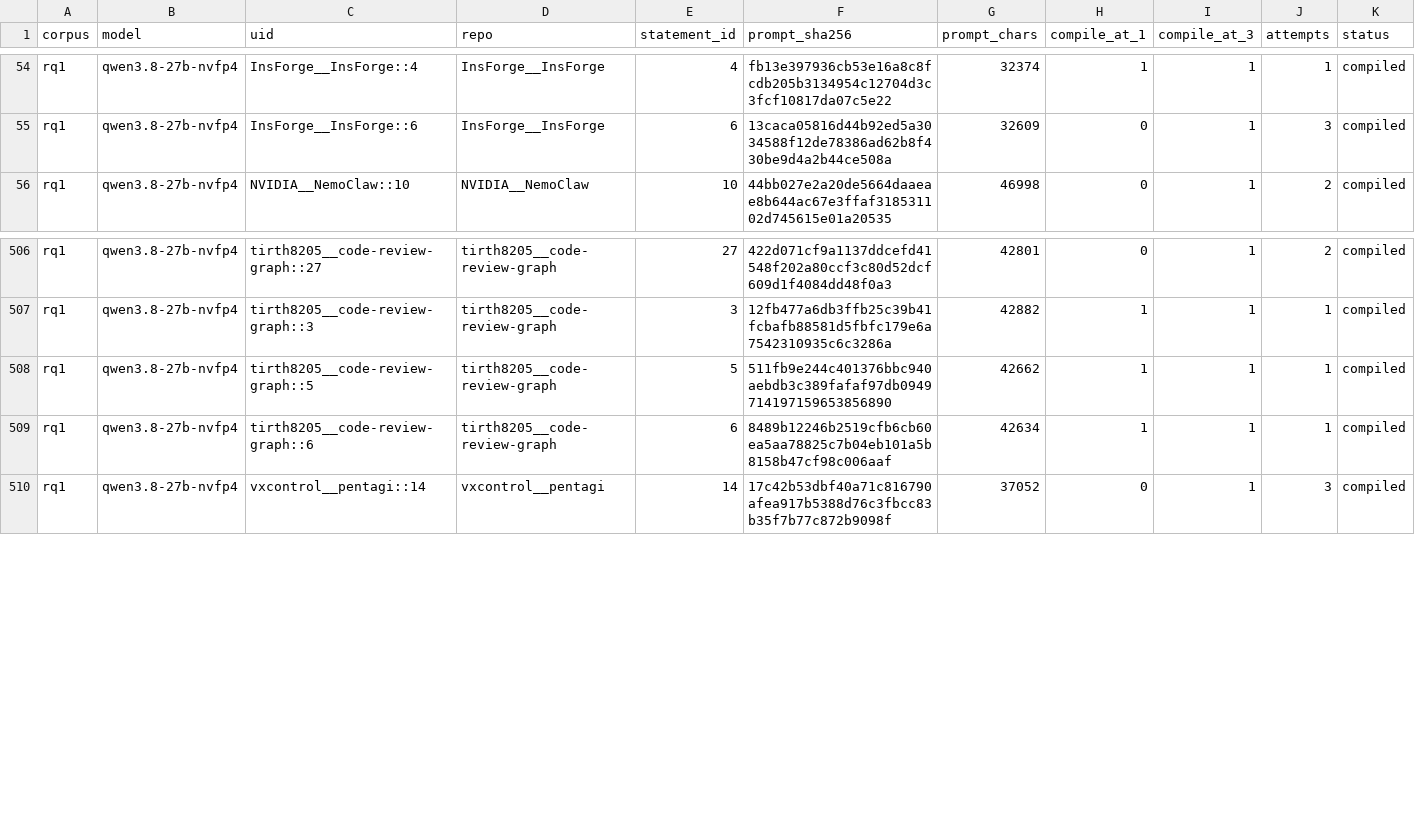
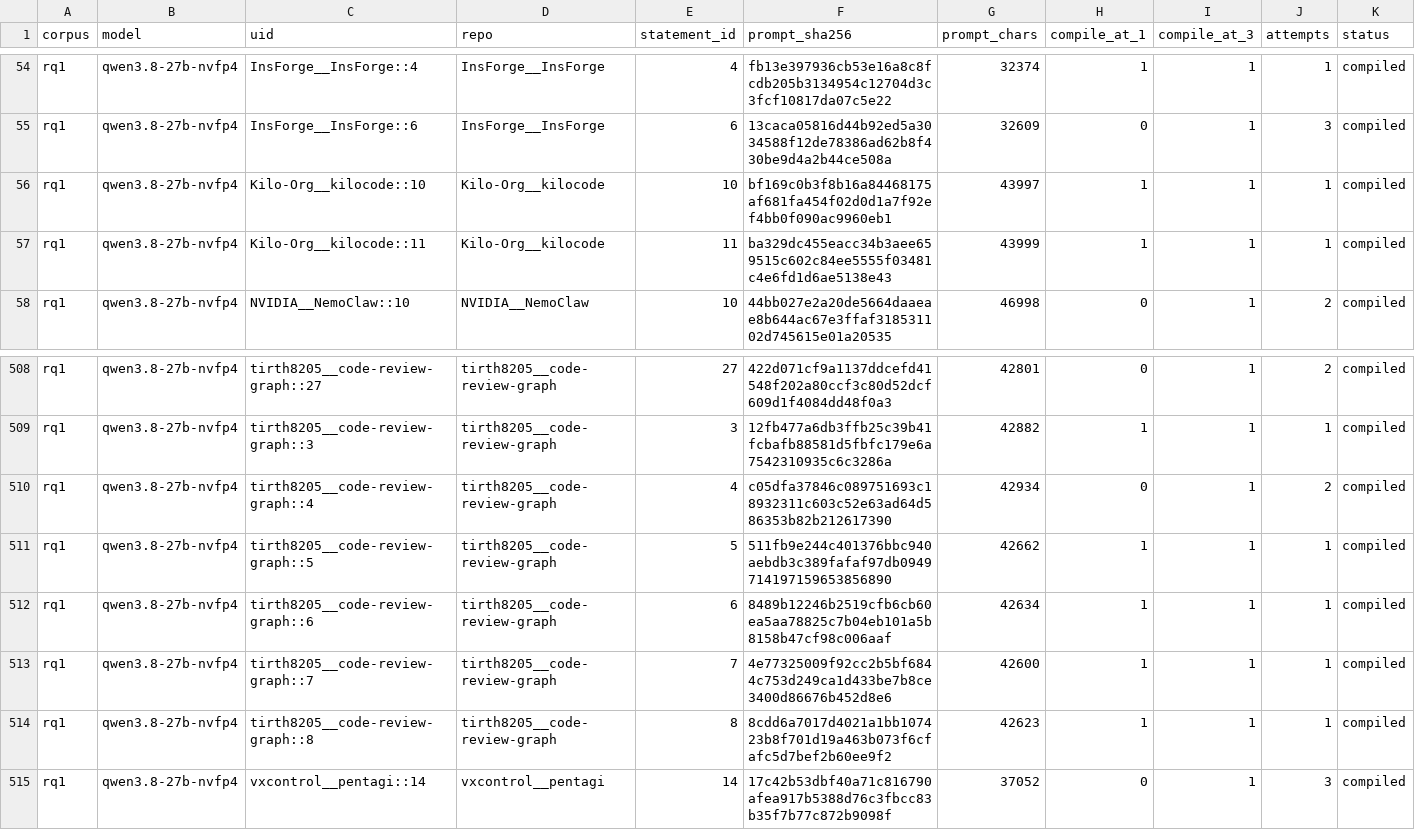
Before and after one commit to eunomia-bpf/ActPlane, a CSV file: docs/empirical-study/translation-models/translations-rq1-qwen3.8-27b-nvfp4.csv, drawn as a sheet; only a part is shown, gaps mark what is left out; rows hold the shown columns only; the diff names each change by its address in the sheet, - before the commit and + after, or states it on an @@ line.

Commit message:
experiments: checkpoint ongoing translation measurements

```diff
--- a/docs/empirical-study/translation-models/translations-rq1-qwen3.8-27b-nvfp4.csv
+++ b/docs/empirical-study/translation-models/translations-rq1-qwen3.8-27b-nvfp4.csv
+row 56: rq1 | qwen3.8-27b-nvfp4 | Kilo-Org__kilocode::10 | Kilo-Org__kilocode | 10 | bf169c0b3f8b16a84468175af681fa454f02d0d1a7f92ef4bb0f090ac9960eb1 | 43997 | 1 | 1 | 1 | compiled
+row 57: rq1 | qwen3.8-27b-nvfp4 | Kilo-Org__kilocode::11 | Kilo-Org__kilocode | 11 | ba329dc455eacc34b3aee659515c602c84ee5555f03481c4e6fd1d6ae5138e43 | 43999 | 1 | 1 | 1 | compiled
+row 510: rq1 | qwen3.8-27b-nvfp4 | tirth8205__code-review-graph::4 | tirth8205__code-review-graph | 4 | c05dfa37846c089751693c18932311c603c52e63ad64d586353b82b212617390 | 42934 | 0 | 1 | 2 | compiled
+row 513: rq1 | qwen3.8-27b-nvfp4 | tirth8205__code-review-graph::7 | tirth8205__code-review-graph | 7 | 4e77325009f92cc2b5bf6844c753d249ca1d433be7b8ce3400d86676b452d8e6 | 42600 | 1 | 1 | 1 | compiled
+row 514: rq1 | qwen3.8-27b-nvfp4 | tirth8205__code-review-graph::8 | tirth8205__code-review-graph | 8 | 8cdd6a7017d4021a1bb107423b8f701d19a463b073f6cfafc5d7bef2b60ee9f2 | 42623 | 1 | 1 | 1 | compiled
```
Also changed, not shown: docs/empirical-study/translation-models/failure-counts.csv, docs/empirical-study/translation-models/failures.csv, 5 other files.
